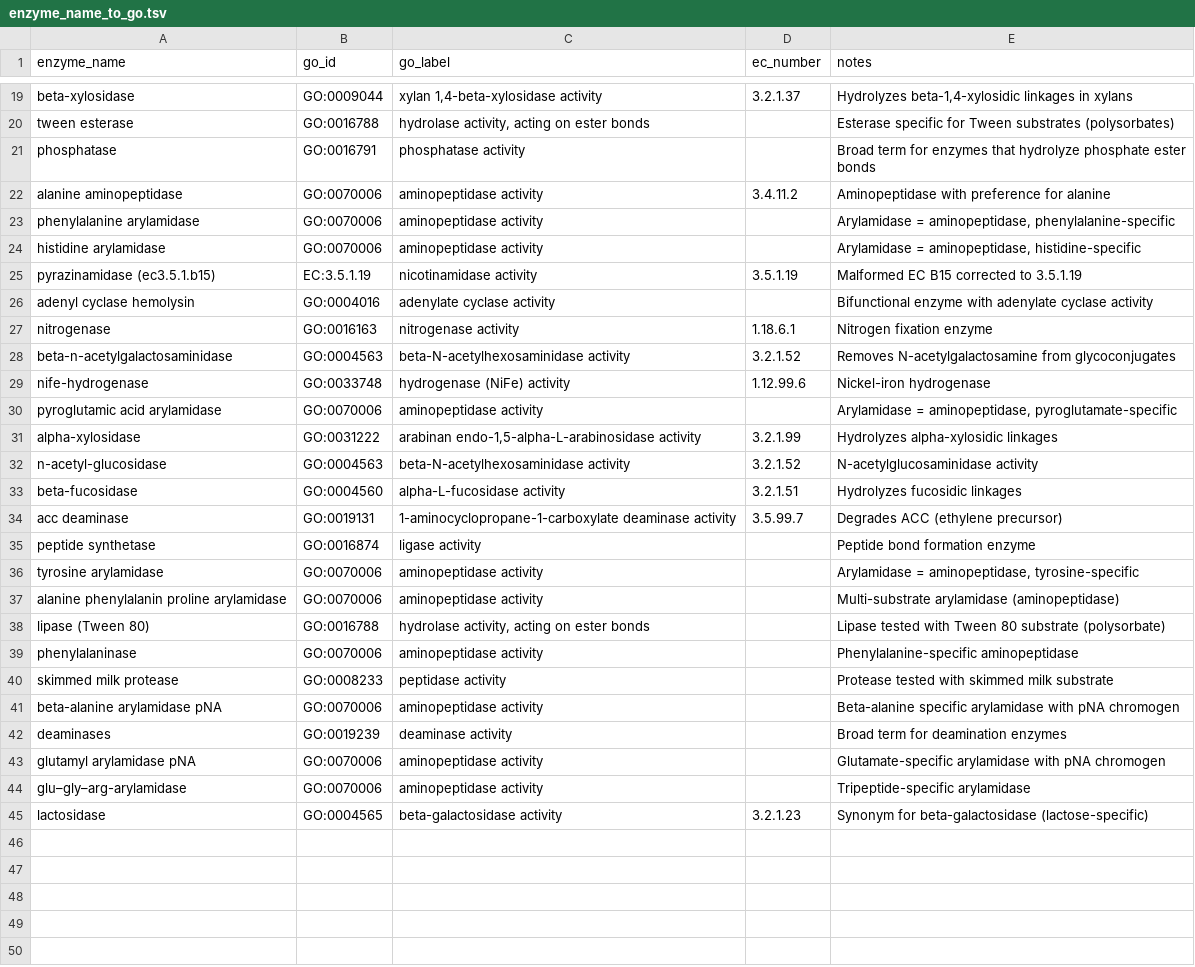
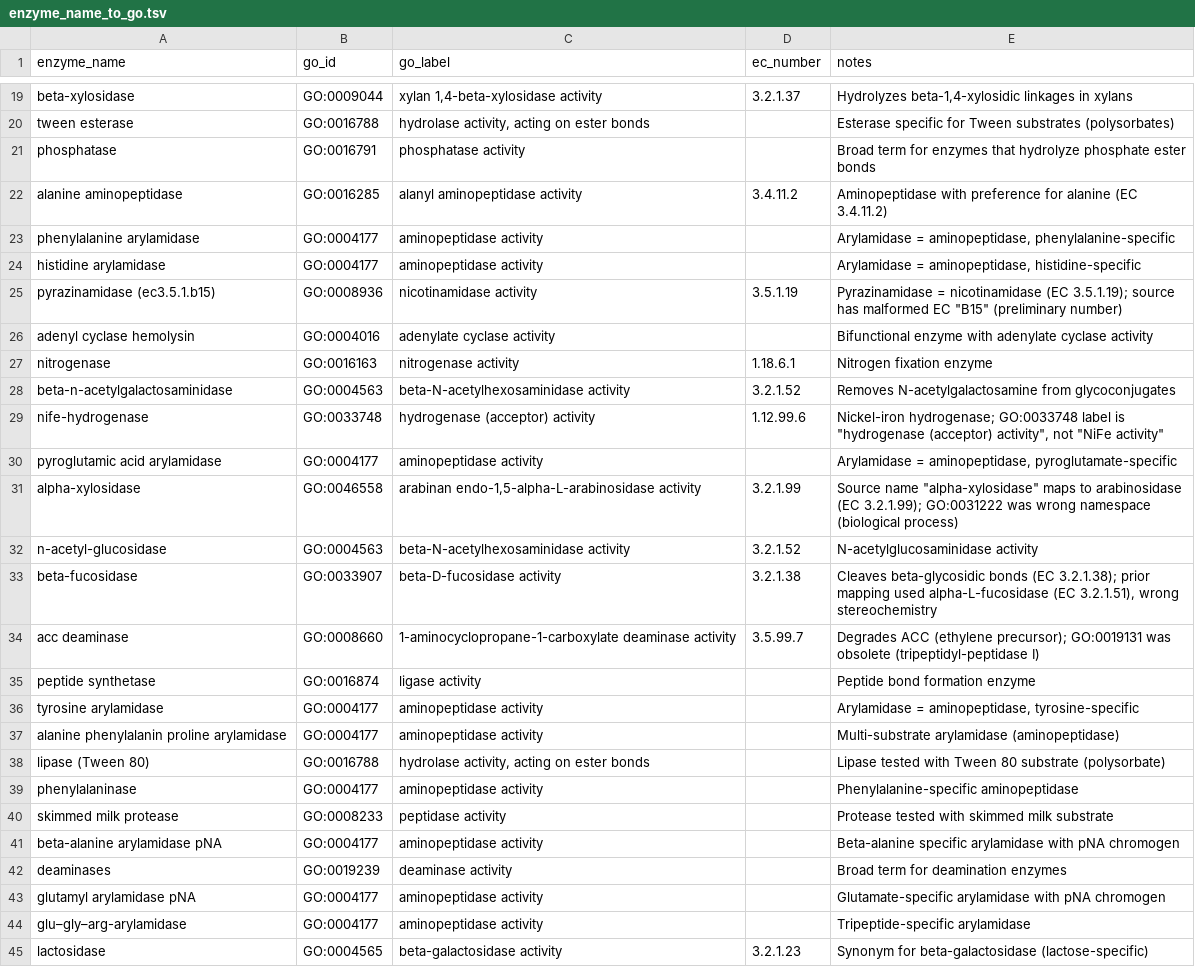
Before and after one commit to Knowledge-Graph-Hub/kg-microbe, a TSV file: kg_microbe/transform_utils/metatraits/mappings/enzyme_name_to_go.tsv, drawn as a sheet; only a part is shown, gaps mark what is left out; the diff covers the shown part only.

```diff
--- a/kg_microbe/transform_utils/metatraits/mappings/enzyme_name_to_go.tsv
+++ b/kg_microbe/transform_utils/metatraits/mappings/enzyme_name_to_go.tsv
@@ -21,6 +21,6 @@ tween esterase	GO:0016788	hydrolase activity, acting on ester bonds		Esterase sp
 phosphatase	GO:0016791	phosphatase activity		Broad term for enzymes that hydrolyze phosphate ester bonds
-alanine aminopeptidase	GO:0070006	aminopeptidase activity	3.4.11.2	Aminopeptidase with preference for alanine
-phenylalanine arylamidase	GO:0070006	aminopeptidase activity		Arylamidase = aminopeptidase, phenylalanine-specific
-histidine arylamidase	GO:0070006	aminopeptidase activity		Arylamidase = aminopeptidase, histidine-specific
-pyrazinamidase (ec3.5.1.b15)	EC:3.5.1.19	nicotinamidase activity	3.5.1.19	Malformed EC B15 corrected to 3.5.1.19
+alanine aminopeptidase	GO:0016285	alanyl aminopeptidase activity	3.4.11.2	Aminopeptidase with preference for alanine (EC 3.4.11.2)
+phenylalanine arylamidase	GO:0004177	aminopeptidase activity		Arylamidase = aminopeptidase, phenylalanine-specific
+histidine arylamidase	GO:0004177	aminopeptidase activity		Arylamidase = aminopeptidase, histidine-specific
+pyrazinamidase (ec3.5.1.b15)	GO:0008936	nicotinamidase activity	3.5.1.19	Pyrazinamidase = nicotinamidase (EC 3.5.1.19); source has malformed EC "B15" (preliminary number)
 adenyl cyclase hemolysin	GO:0004016	adenylate cyclase activity		Bifunctional enzyme with adenylate cyclase activity
@@ -28,18 +28,18 @@ nitrogenase	GO:0016163	nitrogenase activity	1.18.6.1	Nitrogen fixation enzyme
 beta-n-acetylgalactosaminidase	GO:0004563	beta-N-acetylhexosaminidase activity	3.2.1.52	Removes N-acetylgalactosamine from glycoconjugates
-nife-hydrogenase	GO:0033748	hydrogenase (NiFe) activity	1.12.99.6	Nickel-iron hydrogenase
-pyroglutamic acid arylamidase	GO:0070006	aminopeptidase activity		Arylamidase = aminopeptidase, pyroglutamate-specific
-alpha-xylosidase	GO:0031222	arabinan endo-1,5-alpha-L-arabinosidase activity	3.2.1.99	Hydrolyzes alpha-xylosidic linkages
+nife-hydrogenase	GO:0033748	hydrogenase (acceptor) activity	1.12.99.6	Nickel-iron hydrogenase; GO:0033748 label is "hydrogenase (acceptor) activity", not "NiFe activity"
+pyroglutamic acid arylamidase	GO:0004177	aminopeptidase activity		Arylamidase = aminopeptidase, pyroglutamate-specific
+alpha-xylosidase	GO:0046558	arabinan endo-1,5-alpha-L-arabinosidase activity	3.2.1.99	Source name "alpha-xylosidase" maps to arabinosidase (EC 3.2.1.99); GO:0031222 was wrong namespace (biological process)
 n-acetyl-glucosidase	GO:0004563	beta-N-acetylhexosaminidase activity	3.2.1.52	N-acetylglucosaminidase activity
-beta-fucosidase	GO:0004560	alpha-L-fucosidase activity	3.2.1.51	Hydrolyzes fucosidic linkages
-acc deaminase	GO:0019131	1-aminocyclopropane-1-carboxylate deaminase activity	3.5.99.7	Degrades ACC (ethylene precursor)
+beta-fucosidase	GO:0033907	beta-D-fucosidase activity	3.2.1.38	Cleaves beta-glycosidic bonds (EC 3.2.1.38); prior mapping used alpha-L-fucosidase (EC 3.2.1.51), wrong stereochemistry
+acc deaminase	GO:0008660	1-aminocyclopropane-1-carboxylate deaminase activity	3.5.99.7	Degrades ACC (ethylene precursor); GO:0019131 was obsolete (tripeptidyl-peptidase I)
 peptide synthetase	GO:0016874	ligase activity		Peptide bond formation enzyme
-tyrosine arylamidase	GO:0070006	aminopeptidase activity		Arylamidase = aminopeptidase, tyrosine-specific
-alanine phenylalanin proline arylamidase	GO:0070006	aminopeptidase activity		Multi-substrate arylamidase (aminopeptidase)
+tyrosine arylamidase	GO:0004177	aminopeptidase activity		Arylamidase = aminopeptidase, tyrosine-specific
+alanine phenylalanin proline arylamidase	GO:0004177	aminopeptidase activity		Multi-substrate arylamidase (aminopeptidase)
 lipase (Tween 80)	GO:0016788	hydrolase activity, acting on ester bonds		Lipase tested with Tween 80 substrate (polysorbate)
-phenylalaninase	GO:0070006	aminopeptidase activity		Phenylalanine-specific aminopeptidase
+phenylalaninase	GO:0004177	aminopeptidase activity		Phenylalanine-specific aminopeptidase
 skimmed milk protease	GO:0008233	peptidase activity		Protease tested with skimmed milk substrate
-beta-alanine arylamidase pNA	GO:0070006	aminopeptidase activity		Beta-alanine specific arylamidase with pNA chromogen
+beta-alanine arylamidase pNA	GO:0004177	aminopeptidase activity		Beta-alanine specific arylamidase with pNA chromogen
 deaminases	GO:0019239	deaminase activity		Broad term for deamination enzymes
-glutamyl arylamidase pNA	GO:0070006	aminopeptidase activity		Glutamate-specific arylamidase with pNA chromogen
-glu–gly–arg-arylamidase	GO:0070006	aminopeptidase activity		Tripeptide-specific arylamidase
+glutamyl arylamidase pNA	GO:0004177	aminopeptidase activity		Glutamate-specific arylamidase with pNA chromogen
+glu–gly–arg-arylamidase	GO:0004177	aminopeptidase activity		Tripeptide-specific arylamidase
 lactosidase	GO:0004565	beta-galactosidase activity	3.2.1.23	Synonym for beta-galactosidase (lactose-specific)
```
Also changed, not shown: 11 edited cells elsewhere in this file, 44 other files.
